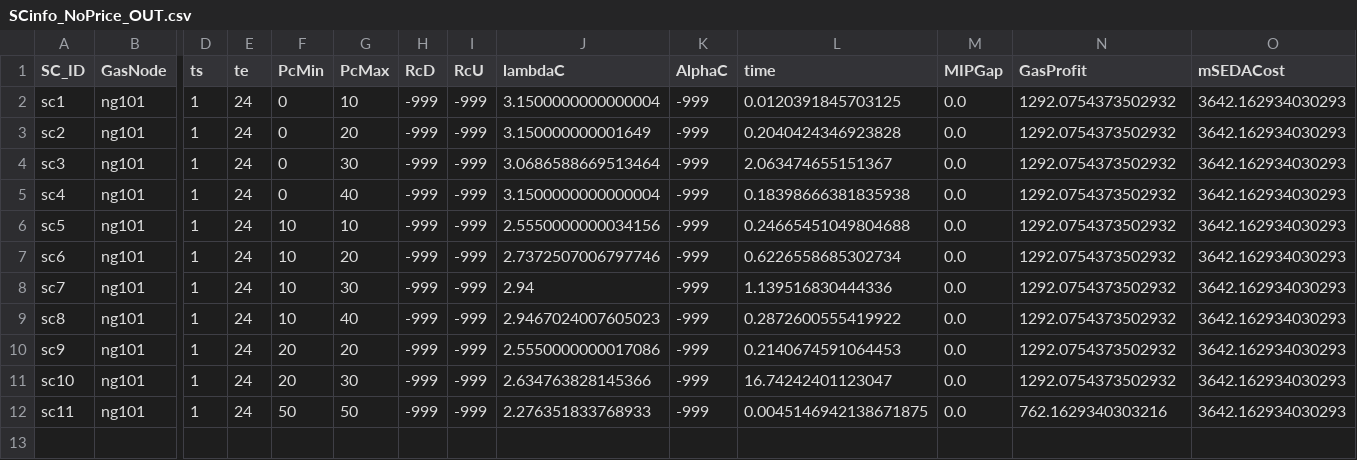
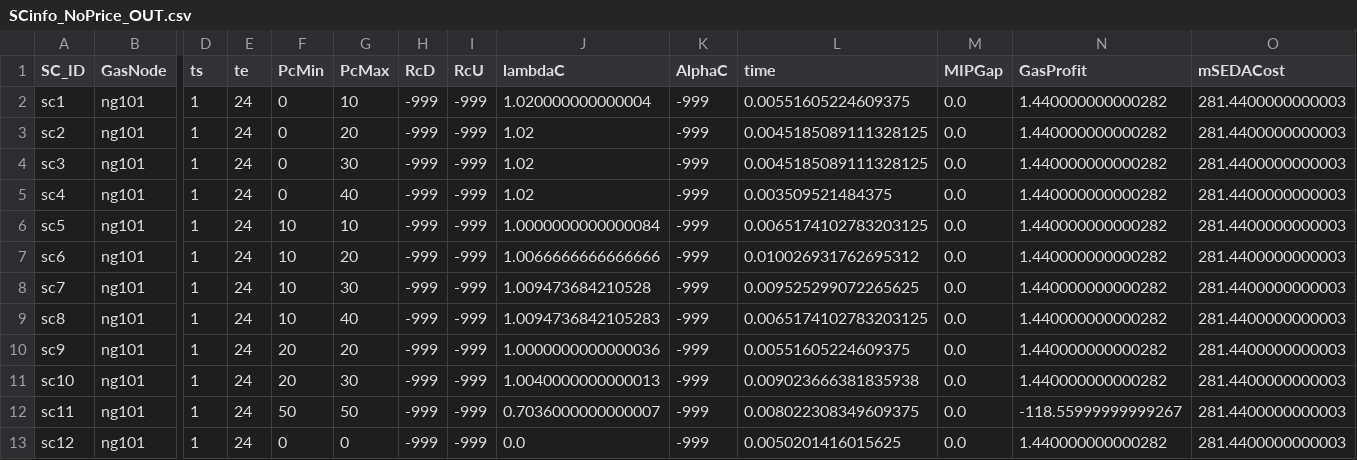
Before and after one commit to stefdeli/Gas-Swing-Contracts, a CSV file: Data/SimpleNetwork_ImperialUnitsActual/ElecData/SCinfo_NoPrice_OUT.csv, drawn as a sheet; only a part is shown, gaps mark what is left out; rows hold the shown columns only; the diff names each change by its address in the sheet, - before the commit and + after, or states it on an @@ line.

```diff
--- a/Data/SimpleNetwork_ImperialUnitsActual/ElecData/SCinfo_NoPrice_OUT.csv
+++ b/Data/SimpleNetwork_ImperialUnitsActual/ElecData/SCinfo_NoPrice_OUT.csv
-J2 (lambdaC): 3.1500000000000004
+J2 (lambdaC): 1.020000000000004
-L2 (time): 0.0120391845703125
+L2 (time): 0.00551605224609375
-N2:N11 (GasProfit): 1292.0754373502932
+N2:N11 (GasProfit): 1.440000000000282
-O2:O12 (mSEDACost): 3642.162934030293
+O2:O12 (mSEDACost): 281.4400000000003
-J3 (lambdaC): 3.150000000001649
+J3 (lambdaC): 1.02
-L3 (time): 0.2040424346923828
+L3 (time): 0.0045185089111328125
-J4 (lambdaC): 3.0686588669513464
+J4 (lambdaC): 1.02
-L4 (time): 2.063474655151367
+L4 (time): 0.0045185089111328125
-J5 (lambdaC): 3.1500000000000004
+J5 (lambdaC): 1.02
-L5 (time): 0.18398666381835938
+L5 (time): 0.003509521484375
-J6 (lambdaC): 2.5550000000034156
+J6 (lambdaC): 1.0000000000000084
-L6 (time): 0.24665451049804688
+L6 (time): 0.0065174102783203125
-J7 (lambdaC): 2.7372507006797746
+J7 (lambdaC): 1.0066666666666666
-L7 (time): 0.6226558685302734
+L7 (time): 0.010026931762695312
-J8 (lambdaC): 2.94
+J8 (lambdaC): 1.009473684210528
-L8 (time): 1.139516830444336
+L8 (time): 0.009525299072265625
-J9 (lambdaC): 2.9467024007605023
+J9 (lambdaC): 1.0094736842105283
-L9 (time): 0.2872600555419922
+L9 (time): 0.0065174102783203125
-J10 (lambdaC): 2.5550000000017086
+J10 (lambdaC): 1.0000000000000036
-L10 (time): 0.2140674591064453
+L10 (time): 0.00551605224609375
-J11 (lambdaC): 2.634763828145366
+J11 (lambdaC): 1.0040000000000013
-L11 (time): 16.74242401123047
+L11 (time): 0.009023666381835938
-J12 (lambdaC): 2.276351833768933
+J12 (lambdaC): 0.7036000000000007
-L12 (time): 0.0045146942138671875
+L12 (time): 0.008022308349609375
-N12 (GasProfit): 762.1629340303216
+N12 (GasProfit): -118.55999999999267
+row 13: sc12 | ng101 | 1 | 24 | 0 | 0 | -999 | -999 | 0.0 | -999 | 0.0050201416015625 | 0.0 | 1.440000000000282 | 281.4400000000003
```
Also changed, not shown: Data/SimpleNetwork_ImperialUnitsActual/ElecData/SCinfo.csv, Data/SimpleNetwork_ImperialUnitsActual/ElecData/SCinfo_NoPrice_IN.csv, 14 other files.
